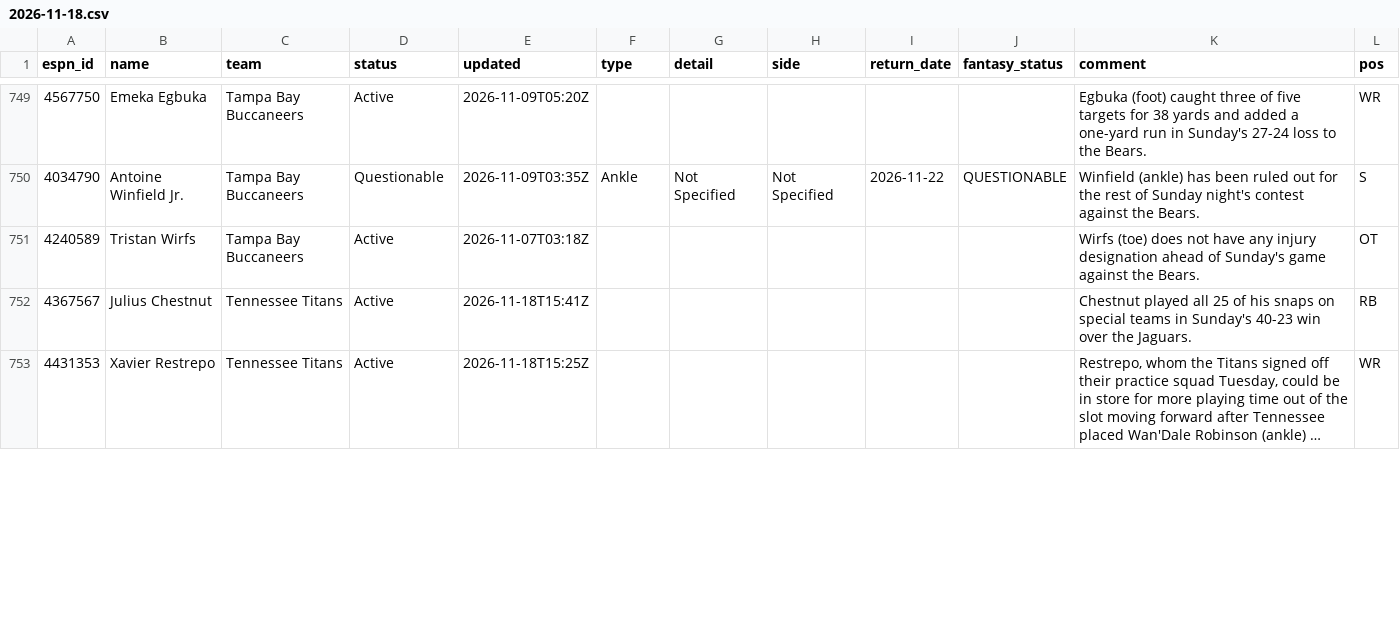
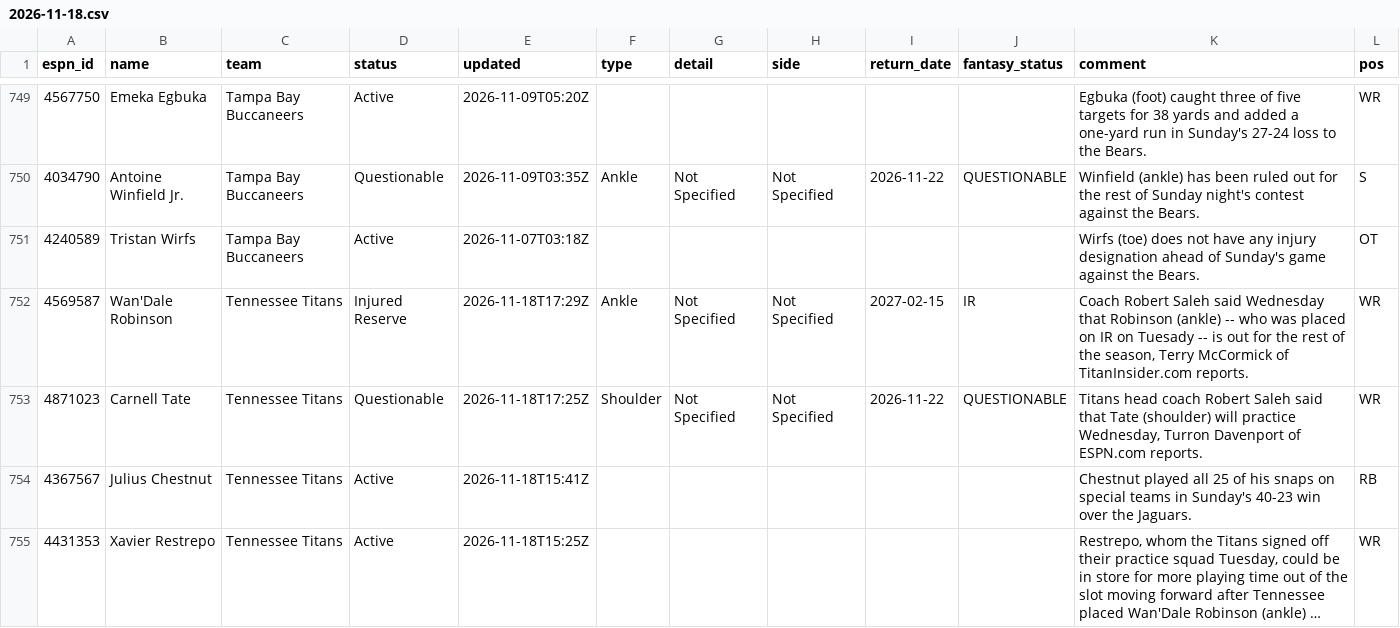
Before and after one commit to ChefJulio/nfl-edge, a CSV file: data/espn_injuries/2026-11-18.csv, drawn as a sheet; only a part is shown, gaps mark what is left out; long unchanged cells end in …; the diff covers the shown part only.

```diff
--- a/data/espn_injuries/2026-11-18.csv
+++ b/data/espn_injuries/2026-11-18.csv
@@ -751,2 +751,4 @@ espn_id,name,team,status,updated,type,detail,side,return_date,fantasy_status,com
 4240589,Tristan Wirfs,Tampa Bay Buccaneers,Active,2026-11-07T03:18Z,,,,,,Wirfs (toe) does not have any injury designation ahead of Sunday's game against the Bears.,OT
+4569587,Wan'Dale Robinson,Tennessee Titans,Injured Reserve,2026-11-18T17:29Z,Ankle,Not Specified,Not Specified,2027-02-15,IR,"Coach Robert Saleh said Wednesday that Robinson (ankle) -- who was placed on IR on Tuesady -- is out for the rest of the season, Terry McCormick of TitanInsider.com reports.",WR
+4871023,Carnell Tate,Tennessee Titans,Questionable,2026-11-18T17:25Z,Shoulder,Not Specified,Not Specified,2026-11-22,QUESTIONABLE,"Titans head coach Robert Saleh said that Tate (shoulder) will practice Wednesday, Turron Davenport of ESPN.com reports.",WR
 4367567,Julius Chestnut,Tennessee Titans,Active,2026-11-18T15:41Z,,,,,,Chestnut played all 25 of his snaps on special teams in Sunday's 40-23 win over the Jaguars.,RB
```
Also changed, not shown: 1 added row and 3 removed rows elsewhere in this file, 3 other files.
